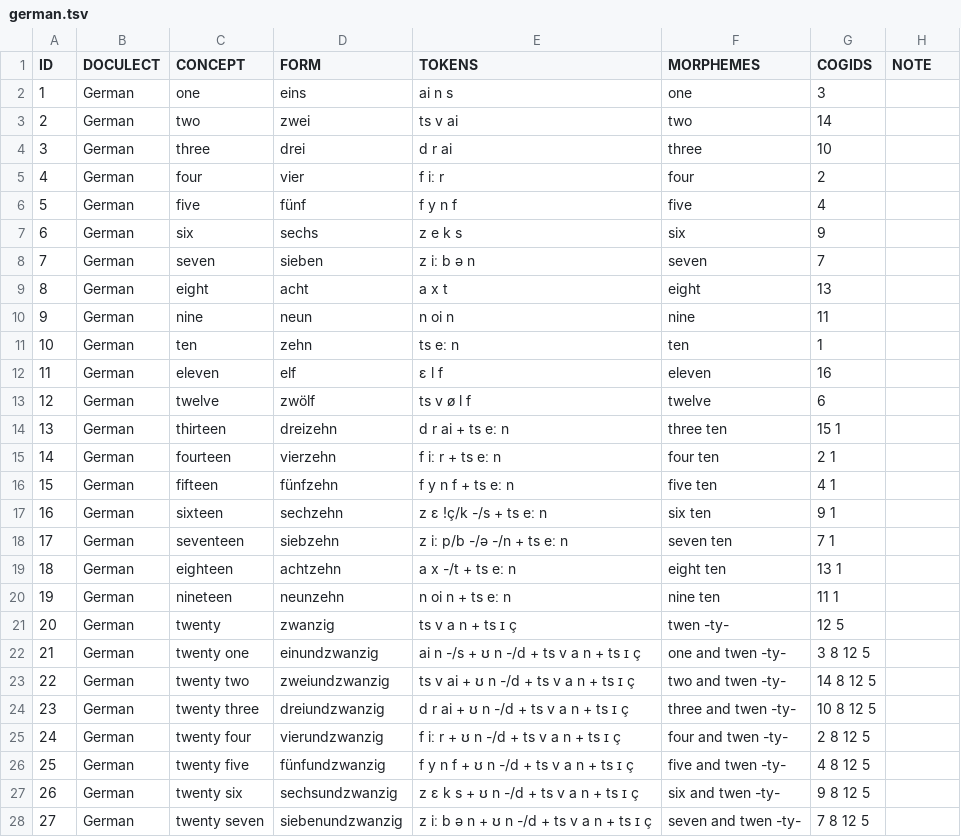
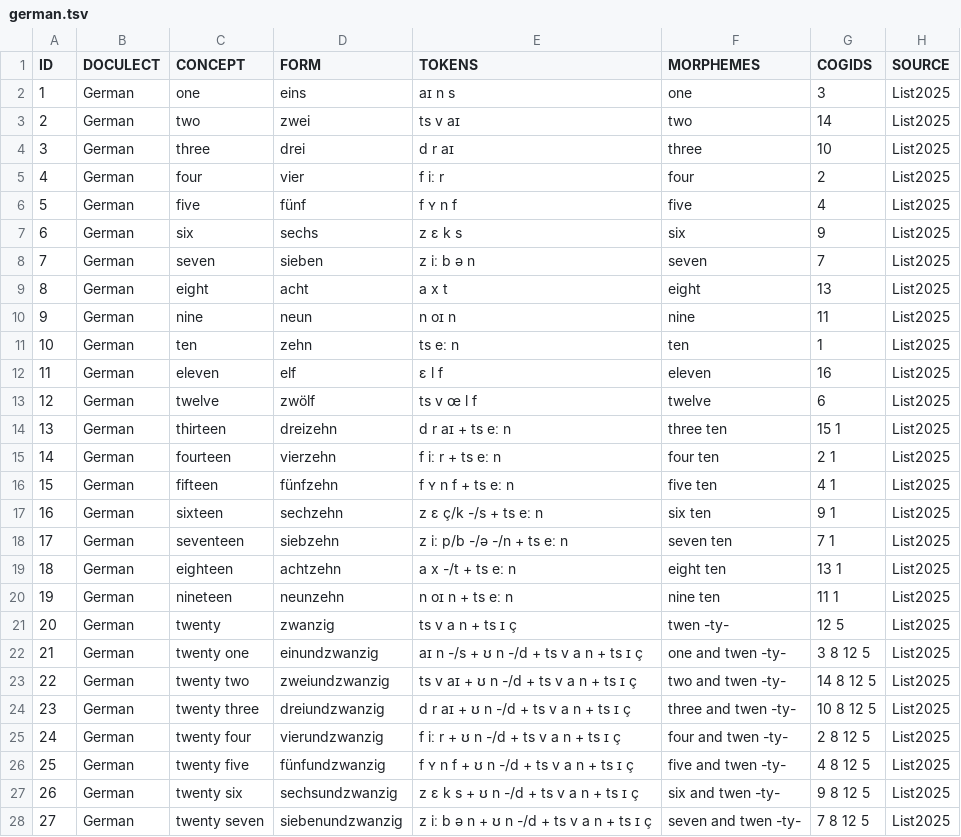
Before and after one commit to numeralbank/cosinus, a TSV file: raw/done/german.tsv, drawn as a sheet; only a part is shown; the diff covers the shown part only.

Commit message:
minor fixes for data consistency

```diff
--- a/raw/done/german.tsv
+++ b/raw/done/german.tsv
@@ -1,28 +1,28 @@
-ID	DOCULECT	CONCEPT	FORM	TOKENS	MORPHEMES	COGIDS	NOTE
-1	German	one	eins	ai n s	one	3	
-2	German	two	zwei	ts v ai	two	14	
-3	German	three	drei	d r ai	three	10	
-4	German	four	vier	f iː r	four	2	
-5	German	five	fünf	f y n f	five	4	
-6	German	six	sechs	z e k s	six	9	
-7	German	seven	sieben	z iː b ə n	seven	7	
-8	German	eight	acht	a x t	eight	13	
-9	German	nine	neun	n oi n	nine	11	
-10	German	ten	zehn	ts eː n	ten	1	
-11	German	eleven	elf	ɛ l f	eleven	16	
-12	German	twelve	zwölf	ts v ø l f	twelve	6	
-13	German	thirteen	dreizehn	d r ai + ts eː n	three ten	15 1	
-14	German	fourteen	vierzehn	f iː r + ts eː n	four ten	2 1	
-15	German	fifteen	fünfzehn	f y n f + ts eː n	five ten	4 1	
-16	German	sixteen	sechzehn	z ɛ !ç/k -/s + ts eː n	six ten	9 1	
-17	German	seventeen	siebzehn	z iː p/b -/ə -/n + ts eː n	seven ten	7 1	
-18	German	eighteen	achtzehn	a x -/t + ts eː n	eight ten	13 1	
-19	German	nineteen	neunzehn	n oi n + ts eː n	nine ten	11 1	
-20	German	twenty	zwanzig	ts v a n + ts ɪ ç	twen -ty-	12 5	
-21	German	twenty one	einundzwanzig	ai n -/s + ʊ n -/d + ts v a n + ts ɪ ç	one and twen -ty-	3 8 12 5	
-22	German	twenty two	zweiundzwanzig	ts v ai + ʊ n -/d + ts v a n + ts ɪ ç	two and twen -ty-	14 8 12 5	
-23	German	twenty three	dreiundzwanzig	d r ai + ʊ n -/d + ts v a n + ts ɪ ç	three and twen -ty-	10 8 12 5	
-24	German	twenty four	vierundzwanzig	f iː r + ʊ n -/d + ts v a n + ts ɪ ç	four and twen -ty-	2 8 12 5	
-25	German	twenty five	fünfundzwanzig	f y n f + ʊ n -/d + ts v a n + ts ɪ ç	five and twen -ty-	4 8 12 5	
-26	German	twenty six	sechsundzwanzig	z ɛ k s + ʊ n -/d + ts v a n + ts ɪ ç	six and twen -ty-	9 8 12 5	
-27	German	twenty seven	siebenundzwanzig	z iː b ə n + ʊ n -/d + ts v a n + ts ɪ ç	seven and twen -ty-	7 8 12 5	
+ID	DOCULECT	CONCEPT	FORM	TOKENS	MORPHEMES	COGIDS	SOURCE
+1	German	one	eins	aɪ n s	one	3	List2025
+2	German	two	zwei	ts v aɪ	two	14	List2025
+3	German	three	drei	d r aɪ	three	10	List2025
+4	German	four	vier	f iː r	four	2	List2025
+5	German	five	fünf	f ʏ n f	five	4	List2025
+6	German	six	sechs	z ɛ k s	six	9	List2025
+7	German	seven	sieben	z iː b ə n	seven	7	List2025
+8	German	eight	acht	a x t	eight	13	List2025
+9	German	nine	neun	n oɪ n	nine	11	List2025
+10	German	ten	zehn	ts eː n	ten	1	List2025
+11	German	eleven	elf	ɛ l f	eleven	16	List2025
+12	German	twelve	zwölf	ts v œ l f	twelve	6	List2025
+13	German	thirteen	dreizehn	d r aɪ + ts eː n	three ten	15 1	List2025
+14	German	fourteen	vierzehn	f iː r + ts eː n	four ten	2 1	List2025
+15	German	fifteen	fünfzehn	f ʏ n f + ts eː n	five ten	4 1	List2025
+16	German	sixteen	sechzehn	z ɛ ç/k -/s + ts eː n	six ten	9 1	List2025
+17	German	seventeen	siebzehn	z iː p/b -/ə -/n + ts eː n	seven ten	7 1	List2025
+18	German	eighteen	achtzehn	a x -/t + ts eː n	eight ten	13 1	List2025
+19	German	nineteen	neunzehn	n oɪ n + ts eː n	nine ten	11 1	List2025
+20	German	twenty	zwanzig	ts v a n + ts ɪ ç	twen -ty-	12 5	List2025
+21	German	twenty one	einundzwanzig	aɪ n -/s + ʊ n -/d + ts v a n + ts ɪ ç	one and twen -ty-	3 8 12 5	List2025
+22	German	twenty two	zweiundzwanzig	ts v aɪ + ʊ n -/d + ts v a n + ts ɪ ç	two and twen -ty-	14 8 12 5	List2025
+23	German	twenty three	dreiundzwanzig	d r aɪ + ʊ n -/d + ts v a n + ts ɪ ç	three and twen -ty-	10 8 12 5	List2025
+24	German	twenty four	vierundzwanzig	f iː r + ʊ n -/d + ts v a n + ts ɪ ç	four and twen -ty-	2 8 12 5	List2025
+25	German	twenty five	fünfundzwanzig	f ʏ n f + ʊ n -/d + ts v a n + ts ɪ ç	five and twen -ty-	4 8 12 5	List2025
+26	German	twenty six	sechsundzwanzig	z ɛ k s + ʊ n -/d + ts v a n + ts ɪ ç	six and twen -ty-	9 8 12 5	List2025
+27	German	twenty seven	siebenundzwanzig	z iː b ə n + ʊ n -/d + ts v a n + ts ɪ ç	seven and twen -ty-	7 8 12 5	List2025
```
Also changed, not shown: 25 edited cells elsewhere in this file, raw/done/aymara.tsv, raw/done/irish.tsv, 4 other files.
